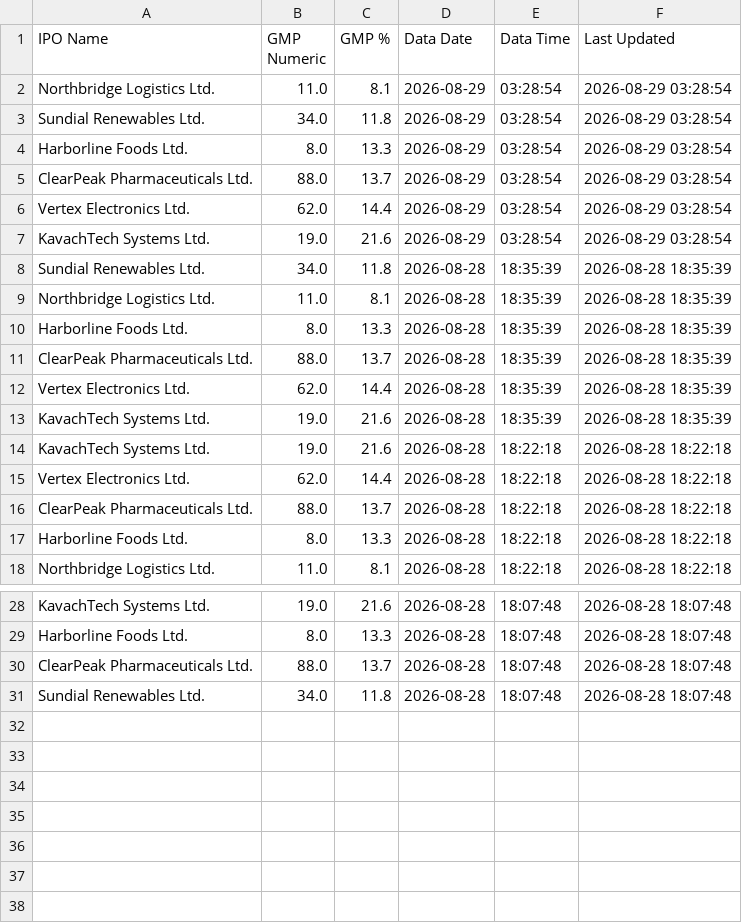
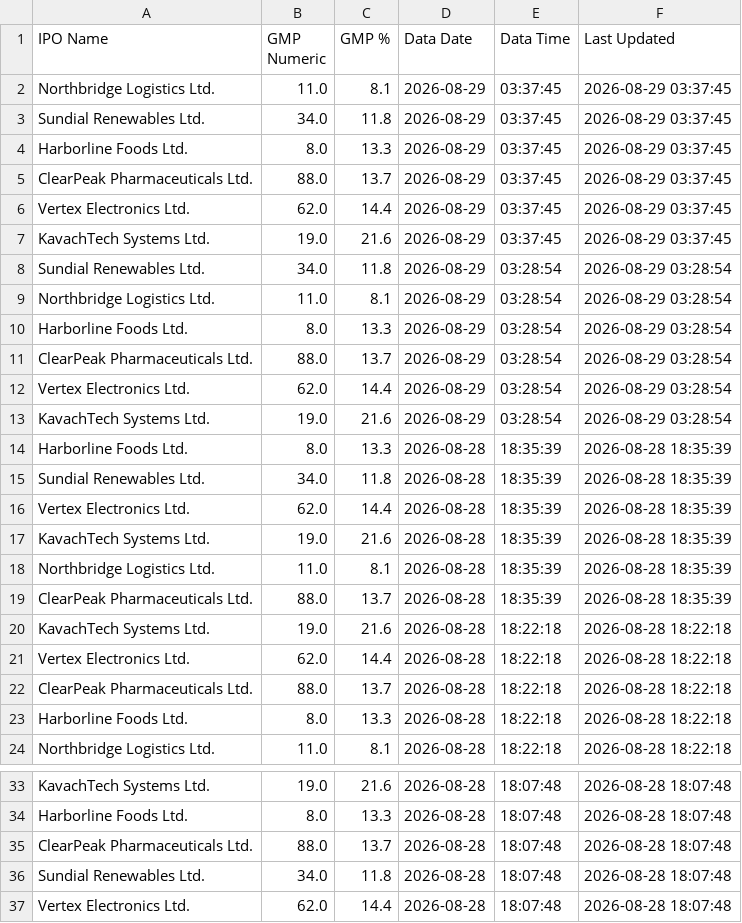
Before and after one commit to rishib-beep/ipo-gmp-scraper, a CSV file: ipo_gmp_history.csv, drawn as a sheet; only a part is shown, gaps mark what is left out; the diff covers the shown part only.

```diff
--- a/ipo_gmp_history.csv
+++ b/ipo_gmp_history.csv
@@ -1,4 +1,10 @@
 IPO Name,GMP Numeric,GMP %,Data Date,Data Time,Last Updated
+Northbridge Logistics Ltd.,11.0,8.1,2026-08-29,03:37:45,2026-08-29 03:37:45
+Sundial Renewables Ltd.,34.0,11.8,2026-08-29,03:37:45,2026-08-29 03:37:45
+Harborline Foods Ltd.,8.0,13.3,2026-08-29,03:37:45,2026-08-29 03:37:45
+ClearPeak Pharmaceuticals Ltd.,88.0,13.7,2026-08-29,03:37:45,2026-08-29 03:37:45
+Vertex Electronics Ltd.,62.0,14.4,2026-08-29,03:37:45,2026-08-29 03:37:45
+KavachTech Systems Ltd.,19.0,21.6,2026-08-29,03:37:45,2026-08-29 03:37:45
+Sundial Renewables Ltd.,34.0,11.8,2026-08-29,03:28:54,2026-08-29 03:28:54
 Northbridge Logistics Ltd.,11.0,8.1,2026-08-29,03:28:54,2026-08-29 03:28:54
-Sundial Renewables Ltd.,34.0,11.8,2026-08-29,03:28:54,2026-08-29 03:28:54
 Harborline Foods Ltd.,8.0,13.3,2026-08-29,03:28:54,2026-08-29 03:28:54
@@ -7,8 +13,8 @@ Vertex Electronics Ltd.,62.0,14.4,2026-08-29,03:28:54,2026-08-29 03:28:54
 KavachTech Systems Ltd.,19.0,21.6,2026-08-29,03:28:54,2026-08-29 03:28:54
+Harborline Foods Ltd.,8.0,13.3,2026-08-28,18:35:39,2026-08-28 18:35:39
 Sundial Renewables Ltd.,34.0,11.8,2026-08-28,18:35:39,2026-08-28 18:35:39
-Northbridge Logistics Ltd.,11.0,8.1,2026-08-28,18:35:39,2026-08-28 18:35:39
-Harborline Foods Ltd.,8.0,13.3,2026-08-28,18:35:39,2026-08-28 18:35:39
-ClearPeak Pharmaceuticals Ltd.,88.0,13.7,2026-08-28,18:35:39,2026-08-28 18:35:39
 Vertex Electronics Ltd.,62.0,14.4,2026-08-28,18:35:39,2026-08-28 18:35:39
 KavachTech Systems Ltd.,19.0,21.6,2026-08-28,18:35:39,2026-08-28 18:35:39
+Northbridge Logistics Ltd.,11.0,8.1,2026-08-28,18:35:39,2026-08-28 18:35:39
+ClearPeak Pharmaceuticals Ltd.,88.0,13.7,2026-08-28,18:35:39,2026-08-28 18:35:39
 KavachTech Systems Ltd.,19.0,21.6,2026-08-28,18:22:18,2026-08-28 18:22:18
@@ -31 +36,2 @@ ClearPeak Pharmaceuticals Ltd.,88.0,13.7,2026-08-28,18:07:48,2026-08-28 18:07:48
 Sundial Renewables Ltd.,34.0,11.8,2026-08-28,18:07:48,2026-08-28 18:07:48
+Vertex Electronics Ltd.,62.0,14.4,2026-08-28,18:07:48,2026-08-28 18:07:48
```
Also changed, not shown: 4 moved rows elsewhere in this file, ipo_gmp_result.csv.
